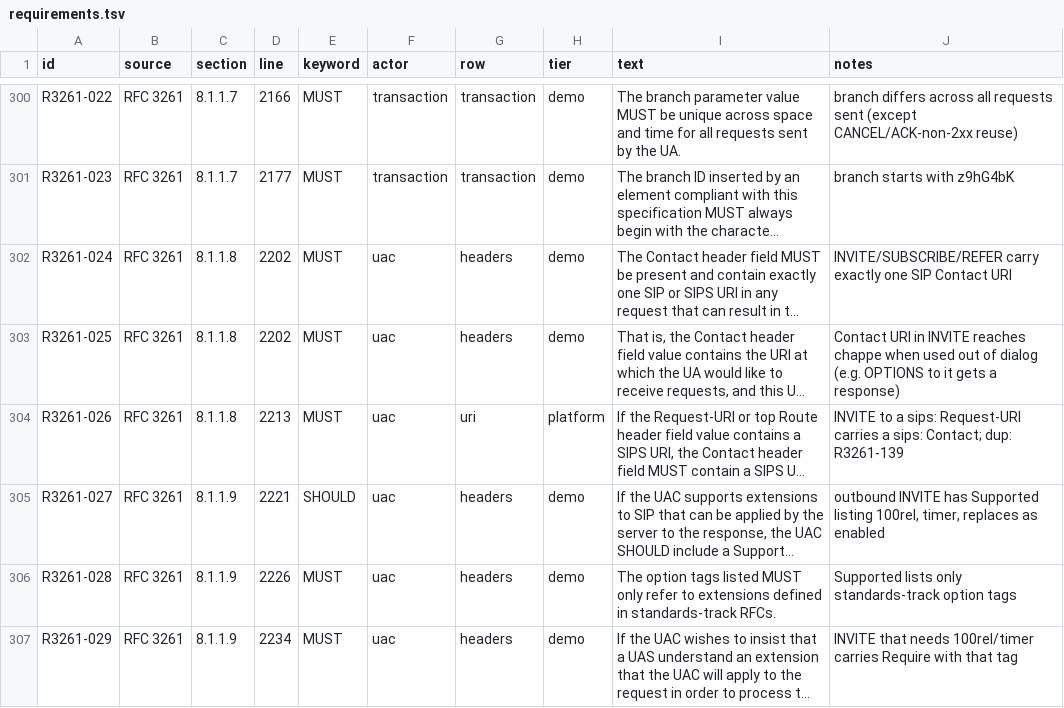
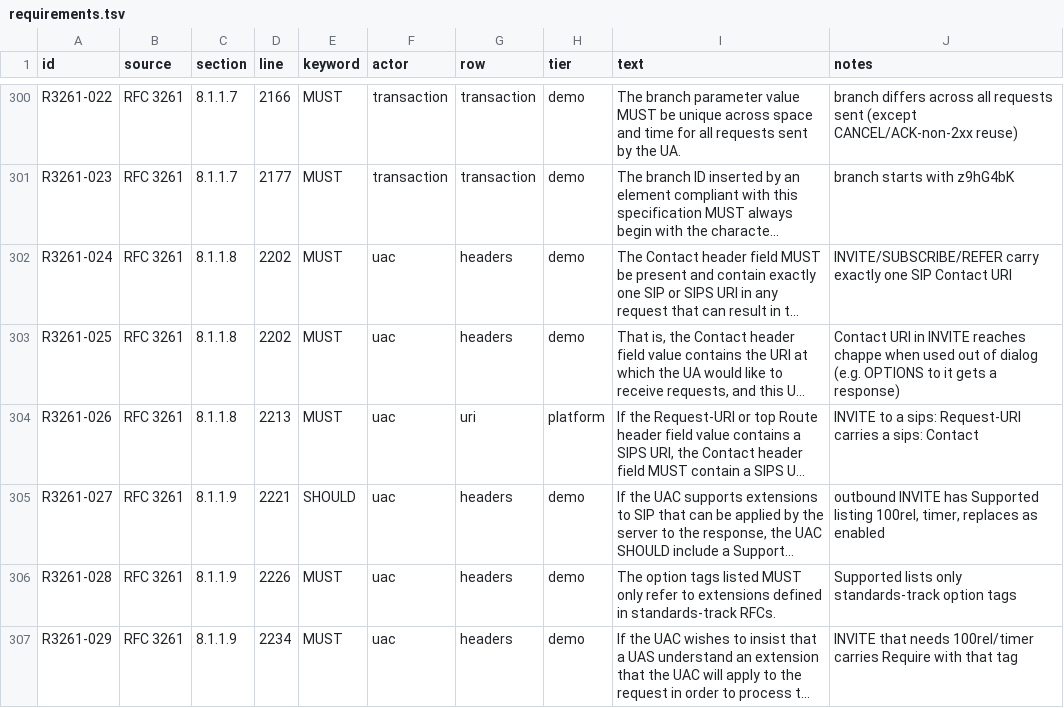
Before and after one commit to benoitc/chappe, a TSV file: apps/chappe_sip/docs/compliance/requirements.tsv, drawn as a sheet; only a part is shown, gaps mark what is left out; long unchanged cells end in …; the diff covers the shown part only; the diff names each change by its address in the sheet, - before the commit and + after, or states it on an @@ line.

```diff
--- a/apps/chappe_sip/docs/compliance/requirements.tsv
+++ b/apps/chappe_sip/docs/compliance/requirements.tsv
-J304 (notes): …a sips: Contact; dup: R3261-139
+J304 (notes): …a sips: Contact
```
Also changed, not shown: 38 edited cells elsewhere in this file, 3 other files.
